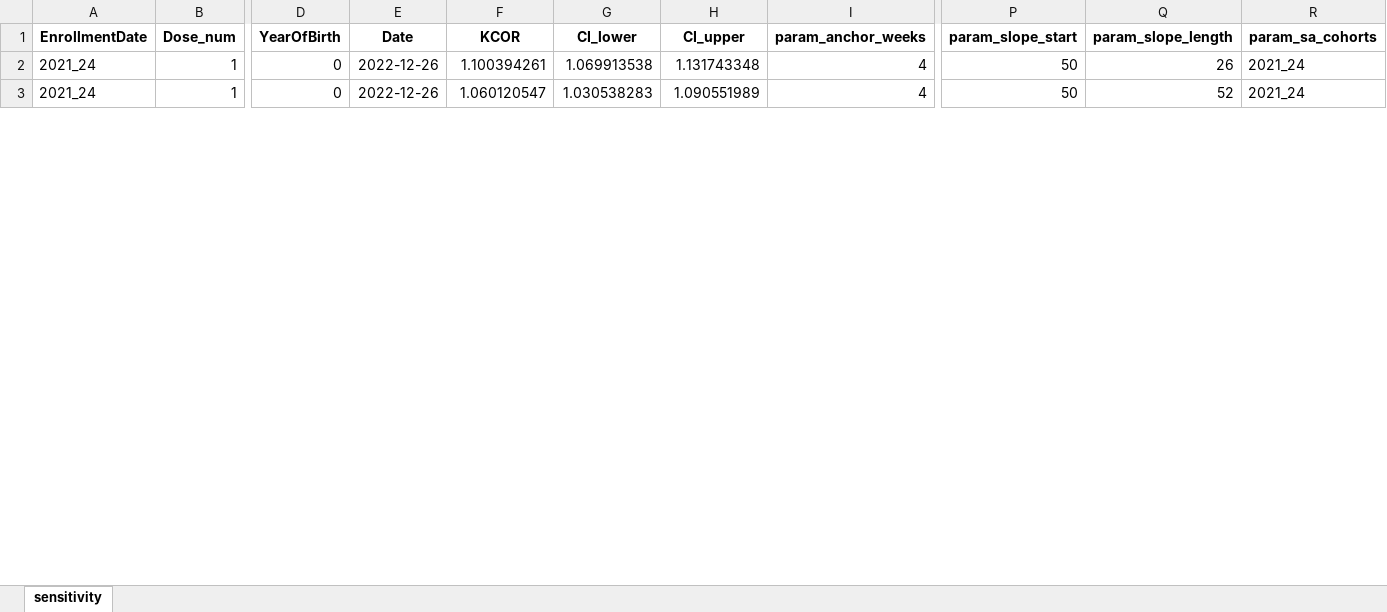
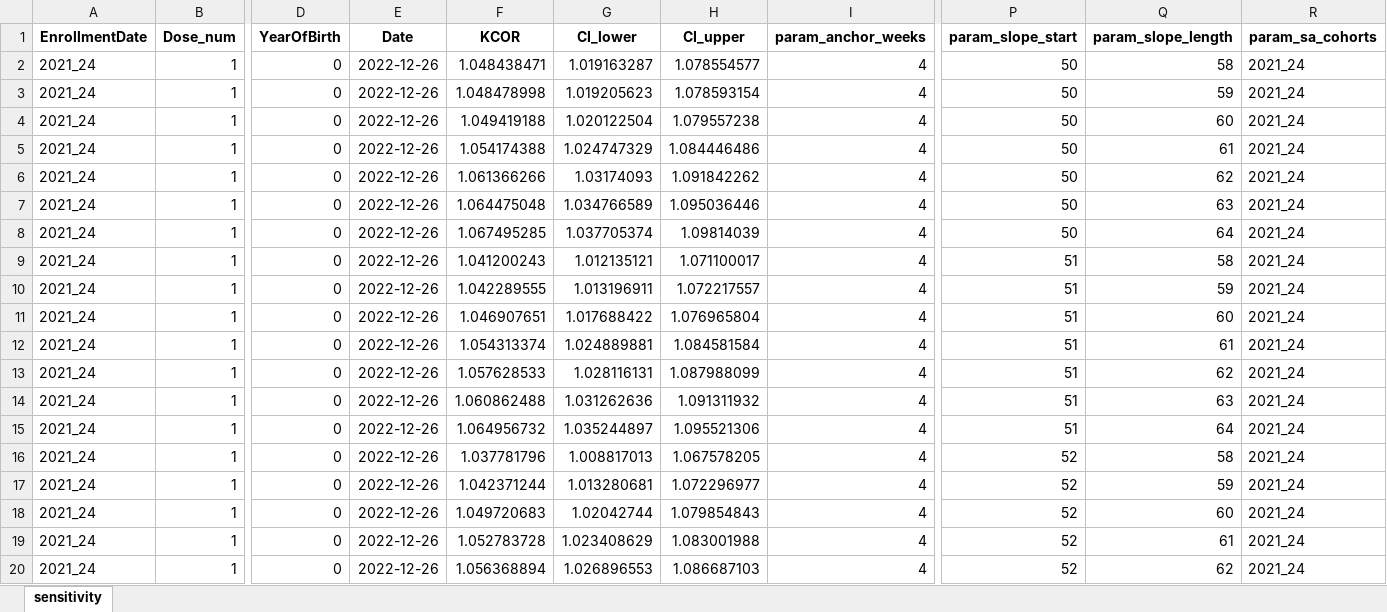
Before and after one commit to skirsch/KCOR, an Excel workbook: data/Czech/KCOR_SA.xlsx, sheet sensitivity, drawn as a sheet; only a part is shown, gaps mark what is left out; values as stored, in another font and other column widths than the file's, no borders; charts and pictures not drawn; rows hold the shown columns only; the diff covers the shown part only; the diff names each change by its address in the sheet, - before the commit and + after, or states it on an @@ line.

Commit message:
sensitivity tests done

```diff
--- a/data/Czech/KCOR_SA.xlsx (sheet sensitivity)
+++ b/data/Czech/KCOR_SA.xlsx (sheet sensitivity)
-F2 (KCOR): 1.100394261
+F2 (KCOR): 1.048438471
-G2 (CI_lower): 1.069913538
+G2 (CI_lower): 1.019163287
-H2 (CI_upper): 1.131743348
+H2 (CI_upper): 1.078554577
-Q2 (param_slope_length): 26
+Q2 (param_slope_length): 58
-F3 (KCOR): 1.060120547
+F3 (KCOR): 1.048478998
-G3 (CI_lower): 1.030538283
+G3 (CI_lower): 1.019205623
-H3 (CI_upper): 1.090551989
+H3 (CI_upper): 1.078593154
-Q3 (param_slope_length): 52
+Q3 (param_slope_length): 59
+row 4: 2021_24 | 1 | 0 | 2022-12-26 | 1.049419188 | 1.020122504 | 1.079557238 | 4 | 50 | 60 | 2021_24
+row 5: 2021_24 | 1 | 0 | 2022-12-26 | 1.054174388 | 1.024747329 | 1.084446486 | 4 | 50 | 61 | 2021_24
+row 6: 2021_24 | 1 | 0 | 2022-12-26 | 1.061366266 | 1.03174093 | 1.091842262 | 4 | 50 | 62 | 2021_24
+row 7: 2021_24 | 1 | 0 | 2022-12-26 | 1.064475048 | 1.034766589 | 1.095036446 | 4 | 50 | 63 | 2021_24
+row 8: 2021_24 | 1 | 0 | 2022-12-26 | 1.067495285 | 1.037705374 | 1.09814039 | 4 | 50 | 64 | 2021_24
+row 9: 2021_24 | 1 | 0 | 2022-12-26 | 1.041200243 | 1.012135121 | 1.071100017 | 4 | 51 | 58 | 2021_24
+row 10: 2021_24 | 1 | 0 | 2022-12-26 | 1.042289555 | 1.013196911 | 1.072217557 | 4 | 51 | 59 | 2021_24
+row 11: 2021_24 | 1 | 0 | 2022-12-26 | 1.046907651 | 1.017688422 | 1.076965804 | 4 | 51 | 60 | 2021_24
+row 12: 2021_24 | 1 | 0 | 2022-12-26 | 1.054313374 | 1.024889881 | 1.084581584 | 4 | 51 | 61 | 2021_24
+row 13: 2021_24 | 1 | 0 | 2022-12-26 | 1.057628533 | 1.028116131 | 1.087988099 | 4 | 51 | 62 | 2021_24
+row 14: 2021_24 | 1 | 0 | 2022-12-26 | 1.060862488 | 1.031262636 | 1.091311932 | 4 | 51 | 63 | 2021_24
+row 15: 2021_24 | 1 | 0 | 2022-12-26 | 1.064956732 | 1.035244897 | 1.095521306 | 4 | 51 | 64 | 2021_24
+row 16: 2021_24 | 1 | 0 | 2022-12-26 | 1.037781796 | 1.008817013 | 1.067578205 | 4 | 52 | 58 | 2021_24
+row 17: 2021_24 | 1 | 0 | 2022-12-26 | 1.042371244 | 1.013280681 | 1.072296977 | 4 | 52 | 59 | 2021_24
+row 18: 2021_24 | 1 | 0 | 2022-12-26 | 1.049720683 | 1.02042744 | 1.079854843 | 4 | 52 | 60 | 2021_24
+row 19: 2021_24 | 1 | 0 | 2022-12-26 | 1.052783728 | 1.023408629 | 1.083001988 | 4 | 52 | 61 | 2021_24
+row 20: 2021_24 | 1 | 0 | 2022-12-26 | 1.056368894 | 1.026896553 | 1.086687103 | 4 | 52 | 62 | 2021_24
```
Also changed, not shown: 45 added rows and 168 edited cells elsewhere in this sheet, charts or pictures, 1 other file.
